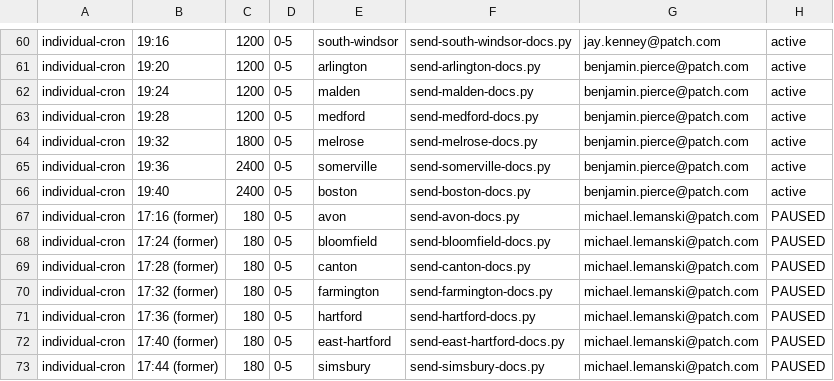
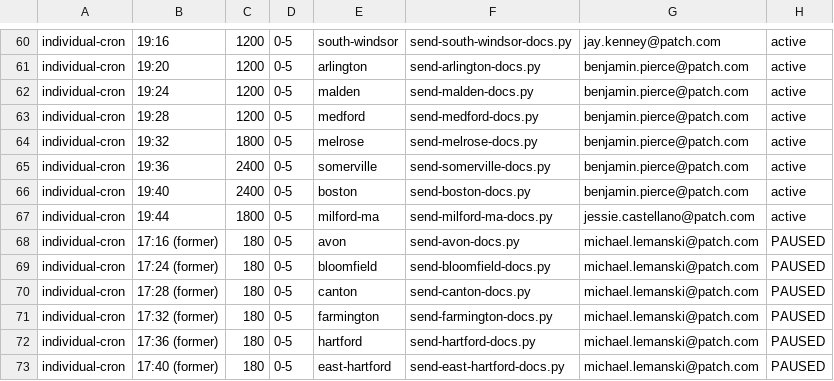
Before and after one commit to ElectricRoseStudio/AI-Journo-mooc-starter-kit, a CSV file: send-schedule-tightened.csv, drawn as a sheet; only a part is shown, gaps mark what is left out; the shorter side is filled out with more unchanged rows.

```diff
--- a/send-schedule-tightened.csv
+++ b/send-schedule-tightened.csv
@@ -66,2 +66,3 @@ individual-cron,19:36,2400,0-5,somerville,send-somerville-docs.py,benjamin.pierc
 individual-cron,19:40,2400,0-5,boston,send-boston-docs.py,benjamin.pierce@patch.com,active
+individual-cron,19:44,1800,0-5,milford-ma,send-milford-ma-docs.py,jessie.castellano@patch.com,active
 individual-cron,17:16 (former),180,0-5,avon,send-avon-docs.py,michael.lemanski@patch.com,PAUSED
```
Also changed, not shown: 2 other files.
